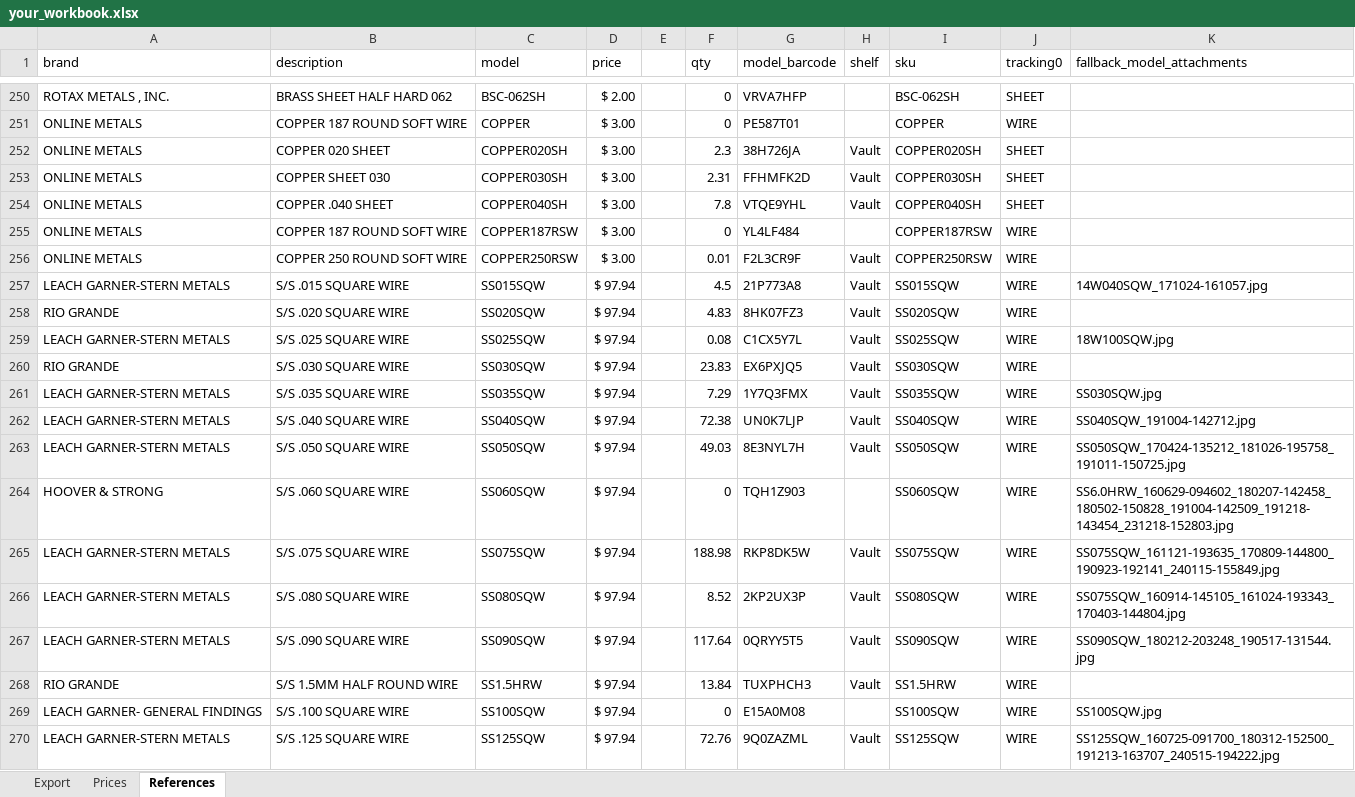
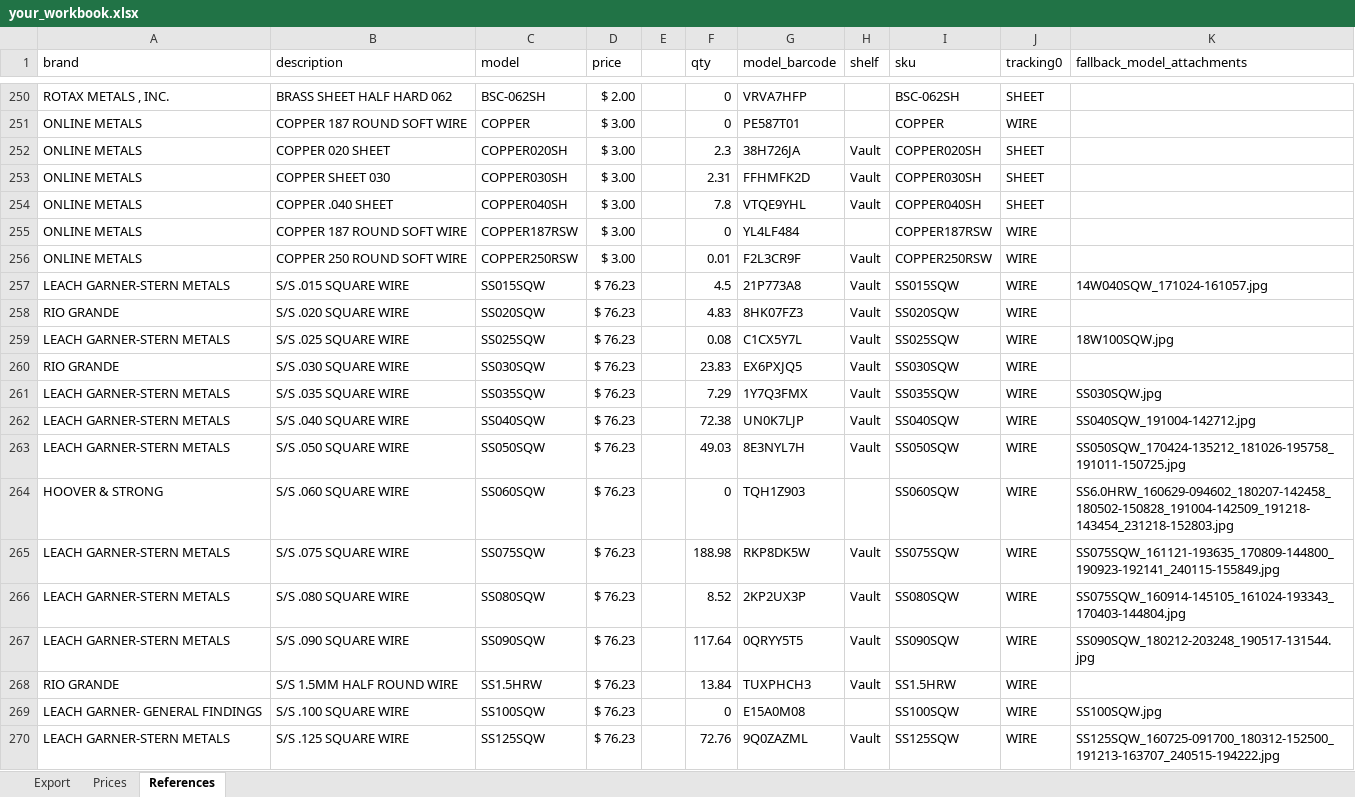
Before and after one commit to davidluisklein/wire-price-change, an Excel workbook: your_workbook.xlsx, sheet References, drawn as a sheet; only a part is shown, gaps mark what is left out; values as stored, in another font and other column widths than the file's, no borders; the diff covers the shown part only; the diff names each change by its address in the sheet, - before the commit and + after, or states it on an @@ line.

```diff
--- a/your_workbook.xlsx (sheet References)
+++ b/your_workbook.xlsx (sheet References)
-D257:D270 (price): $ 97.94
+D257:D270 (price): $ 76.23
```
Also changed, not shown: 1275 edited cells elsewhere in this sheet, sheet Export, sheet Prices.
